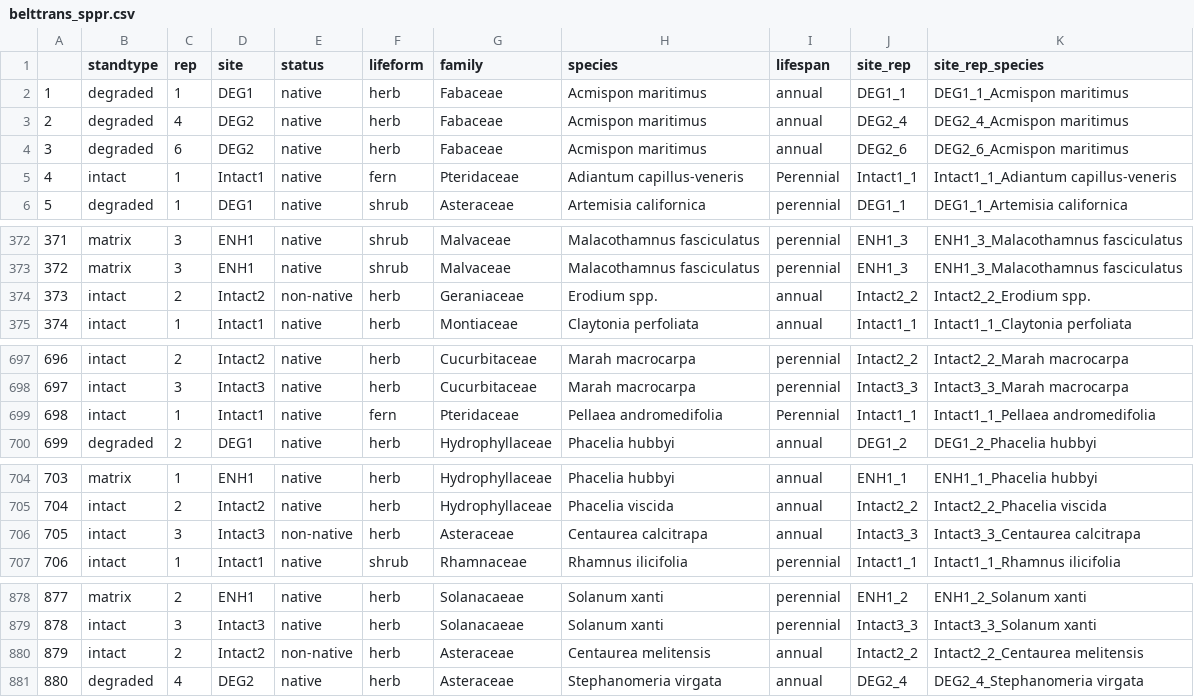
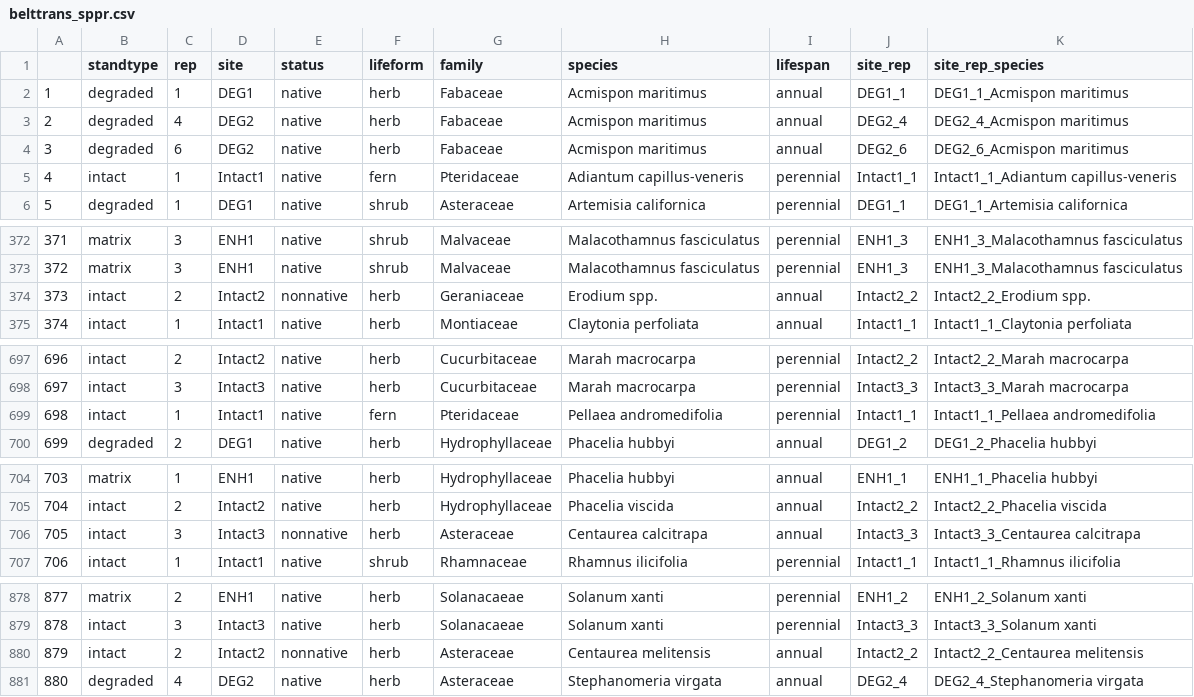
Before and after one commit to steph4301/chaparraldegradation_2022, a CSV file: processed/belttrans_sppr.csv, drawn as a sheet; only a part is shown, gaps mark what is left out; the diff covers the shown part only.

```diff
--- a/processed/belttrans_sppr.csv
+++ b/processed/belttrans_sppr.csv
@@ -4,3 +4,3 @@
 "3","degraded",6,"DEG2","native","herb","Fabaceae","Acmispon maritimus","annual","DEG2_6","DEG2_6_Acmispon maritimus"
-"4","intact",1,"Intact1","native","fern","Pteridaceae","Adiantum capillus-veneris","Perennial","Intact1_1","Intact1_1_Adiantum capillus-veneris"
+"4","intact",1,"Intact1","native","fern","Pteridaceae","Adiantum capillus-veneris","perennial","Intact1_1","Intact1_1_Adiantum capillus-veneris"
 "5","degraded",1,"DEG1","native","shrub","Asteraceae","Artemisia californica","perennial","DEG1_1","DEG1_1_Artemisia californica"
@@ -373,3 +373,3 @@
 "372","matrix",3,"ENH1","native","shrub","Malvaceae","Malacothamnus fasciculatus","perennial","ENH1_3","ENH1_3_Malacothamnus fasciculatus"
-"373","intact",2,"Intact2","non-native","herb","Geraniaceae","Erodium spp.","annual","Intact2_2","Intact2_2_Erodium spp."
+"373","intact",2,"Intact2","nonnative","herb","Geraniaceae","Erodium spp.","annual","Intact2_2","Intact2_2_Erodium spp."
 "374","intact",1,"Intact1","native","herb","Montiaceae","Claytonia perfoliata","annual","Intact1_1","Intact1_1_Claytonia perfoliata"
@@ -698,3 +698,3 @@
 "697","intact",3,"Intact3","native","herb","Cucurbitaceae","Marah macrocarpa","perennial","Intact3_3","Intact3_3_Marah macrocarpa"
-"698","intact",1,"Intact1","native","fern","Pteridaceae","Pellaea andromedifolia","Perennial","Intact1_1","Intact1_1_Pellaea andromedifolia"
+"698","intact",1,"Intact1","native","fern","Pteridaceae","Pellaea andromedifolia","perennial","Intact1_1","Intact1_1_Pellaea andromedifolia"
 "699","degraded",2,"DEG1","native","herb","Hydrophyllaceae","Phacelia hubbyi","annual","DEG1_2","DEG1_2_Phacelia hubbyi"
@@ -705,3 +705,3 @@
 "704","intact",2,"Intact2","native","herb","Hydrophyllaceae","Phacelia viscida","annual","Intact2_2","Intact2_2_Phacelia viscida"
-"705","intact",3,"Intact3","non-native","herb","Asteraceae","Centaurea calcitrapa","annual","Intact3_3","Intact3_3_Centaurea calcitrapa"
+"705","intact",3,"Intact3","nonnative","herb","Asteraceae","Centaurea calcitrapa","annual","Intact3_3","Intact3_3_Centaurea calcitrapa"
 "706","intact",1,"Intact1","native","shrub","Rhamnaceae","Rhamnus ilicifolia","perennial","Intact1_1","Intact1_1_Rhamnus ilicifolia"
@@ -879,3 +879,3 @@
 "878","intact",3,"Intact3","native","herb","Solanacaeae","Solanum xanti","perennial","Intact3_3","Intact3_3_Solanum xanti"
-"879","intact",2,"Intact2","non-native","herb","Asteraceae","Centaurea melitensis","annual","Intact2_2","Intact2_2_Centaurea melitensis"
+"879","intact",2,"Intact2","nonnative","herb","Asteraceae","Centaurea melitensis","annual","Intact2_2","Intact2_2_Centaurea melitensis"
 "880","degraded",4,"DEG2","native","herb","Asteraceae","Stephanomeria virgata","annual","DEG2_4","DEG2_4_Stephanomeria virgata"
```
Also changed, not shown: 17 edited cells elsewhere in this file, 1 other file.
